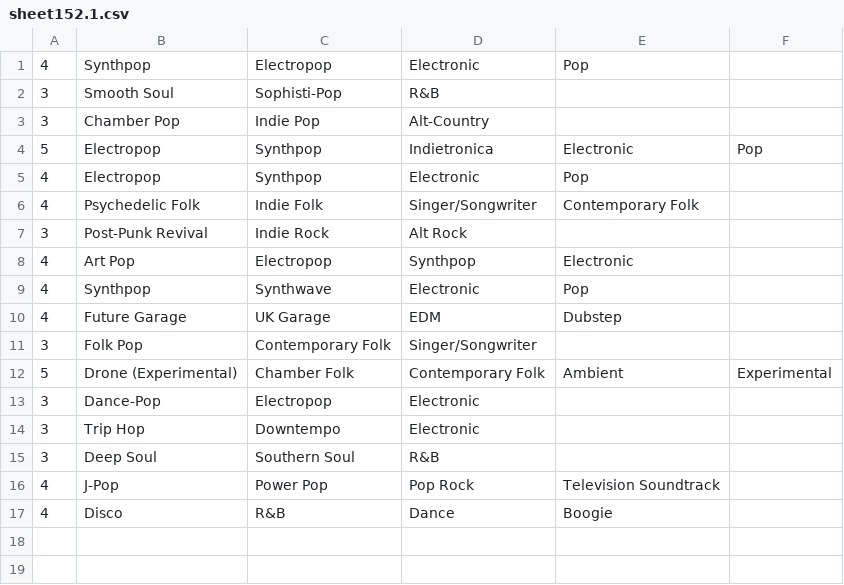
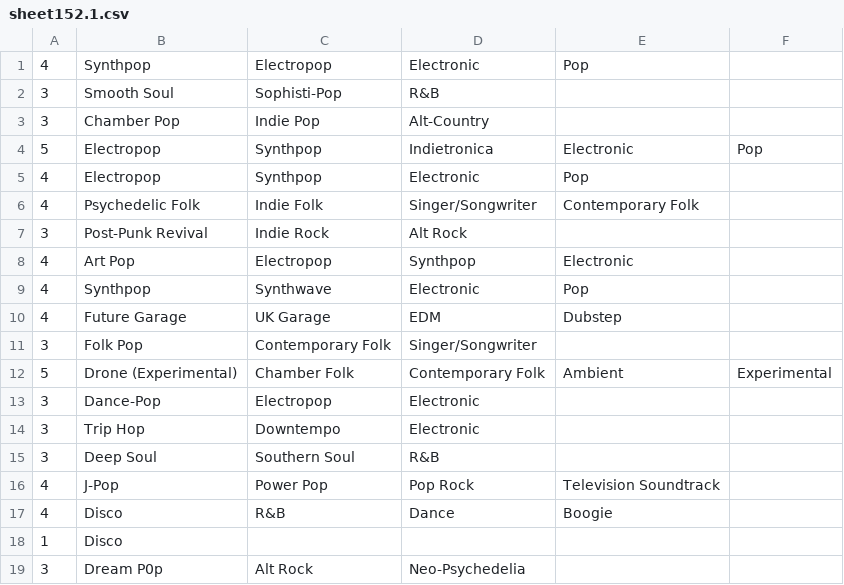
Before and after one commit to rhubarbhill/Project-Gaucho, a CSV file: sheet152.1.csv, drawn as a sheet; the diff names each change by its address in the sheet, - before the commit and + after, or states it on an @@ line.

```diff
--- a/sheet152.1.csv
+++ b/sheet152.1.csv
+row 18: 1 | Disco
+row 19: 3 | Dream P0p | Alt Rock | Neo-Psychedelia
```
Also changed, not shown: 5 other files.
